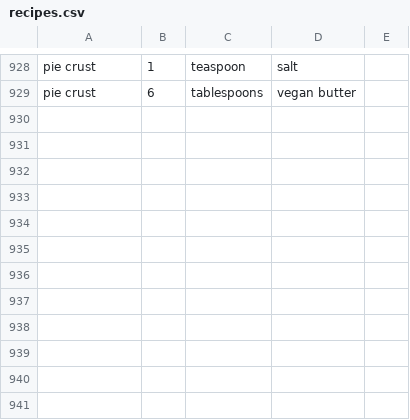
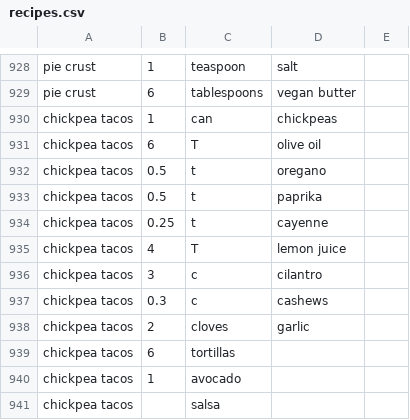
Before and after one commit to kwils119/grocery-list, a CSV file: recipes.csv, drawn as a sheet; only a part is shown, gaps mark what is left out; the diff names each change by its address in the sheet, - before the commit and + after, or states it on an @@ line.

Commit message:
tacos

```diff
--- a/recipes.csv
+++ b/recipes.csv
+row 930: chickpea tacos | 1 | can | chickpeas
+row 931: chickpea tacos | 6 | T | olive oil
+row 932: chickpea tacos | 0.5 | t | oregano
+row 933: chickpea tacos | 0.5 | t | paprika
+row 934: chickpea tacos | 0.25 | t | cayenne
+row 935: chickpea tacos | 4 | T | lemon juice
+row 936: chickpea tacos | 3 | c | cilantro
+row 937: chickpea tacos | 0.3 | c | cashews
+row 938: chickpea tacos | 2 | cloves | garlic
+row 939: chickpea tacos | 6 | tortillas
+row 940: chickpea tacos | 1 | avocado
+row 941: chickpea tacos |  | salsa
```
